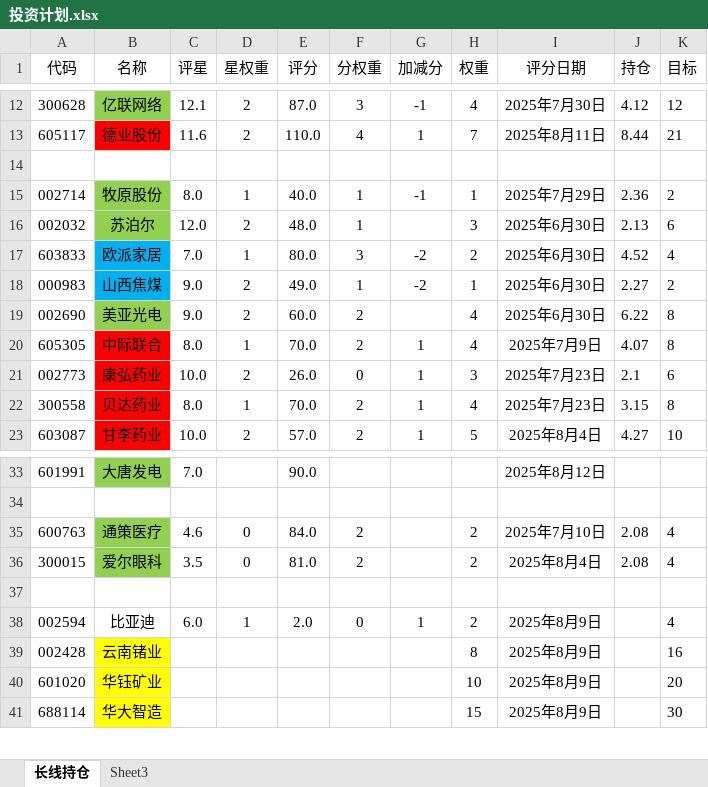
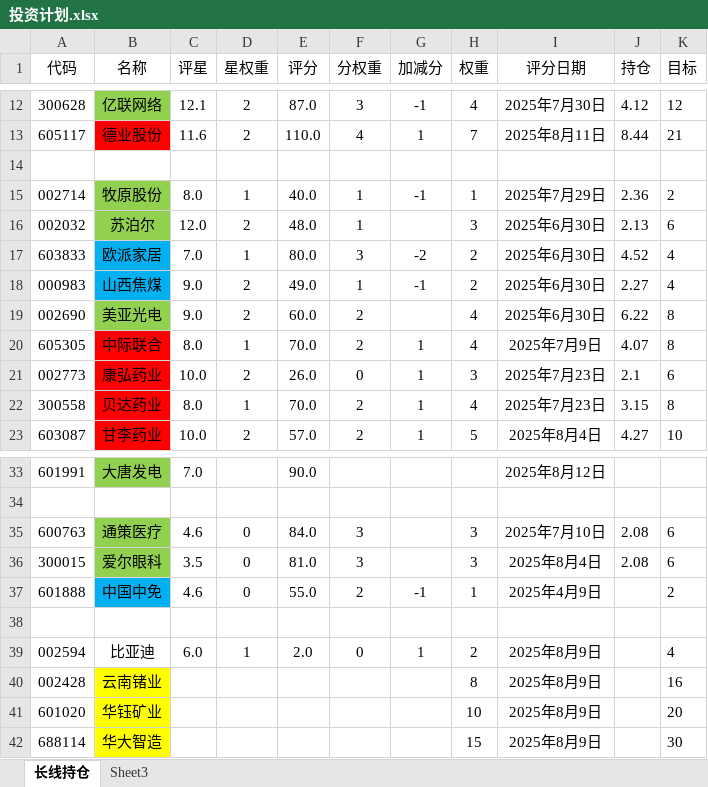
Before and after one commit to 873459621/FFMPEG, an Excel workbook: 投资计划.xlsx, sheet 长线持仓, drawn as a sheet; only a part is shown, gaps mark what is left out; values as stored, in another font and other column widths than the file's, no borders; the diff names each change by its address in the sheet, - before the commit and + after, or states it on an @@ line.

Commit message:
++

```diff
--- a/投资计划.xlsx (sheet 长线持仓)
+++ b/投资计划.xlsx (sheet 长线持仓)
-G18 (加减分): -2
+G18 (加减分): -1
-H18 (权重): 1
+H18 (权重): 2
-K18 (目标): 2
+K18 (目标): 4
-F35:F36 (分权重): 2
+F35:F36 (分权重): 3
-H35:H36 (权重): 2
+H35:H36 (权重): 3
-K35:K36 (目标): 4
+K35:K36 (目标): 6
+row 37: 601888 | 中国中免 | 4.6 | 0 | 55.0 | 2 | -1 | 1 | 2025年4月9日 |  | 2
```
